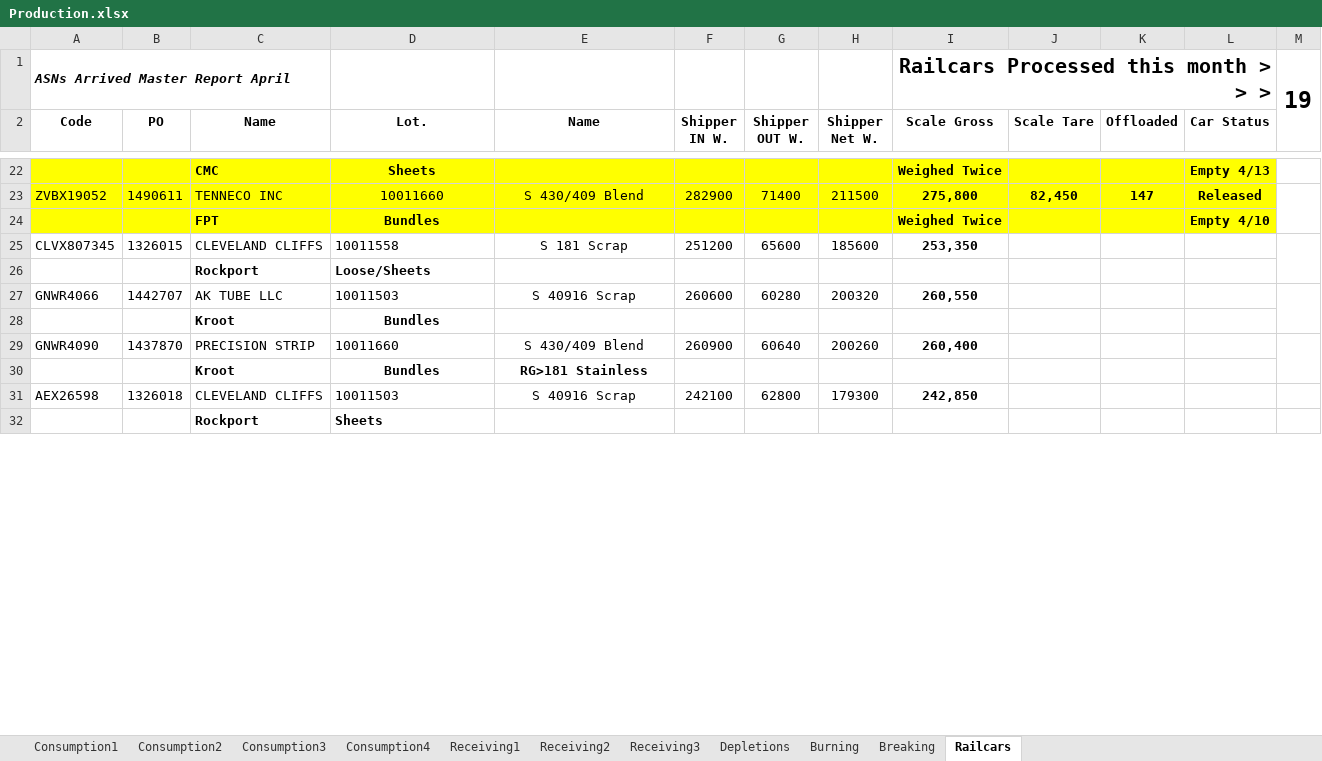
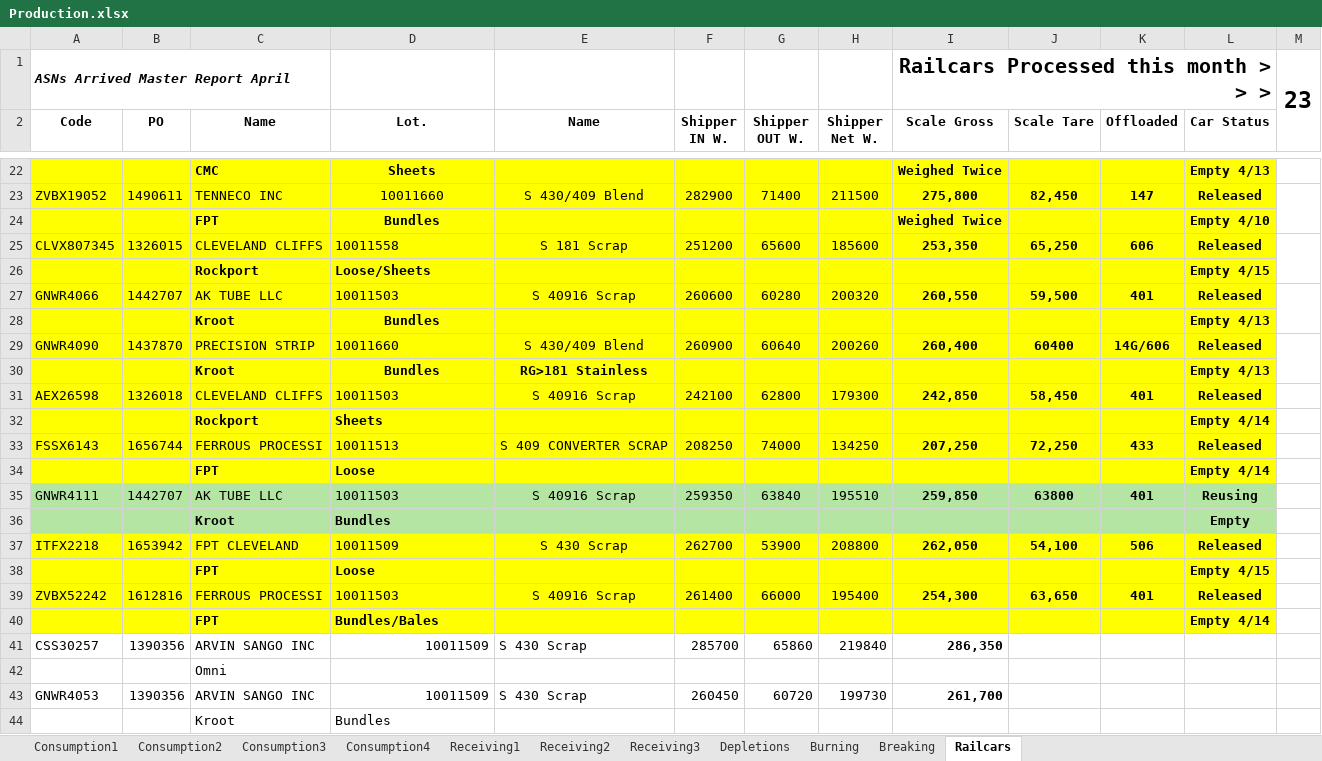
Before and after one commit to Harsco36Map/Yardmap, an Excel workbook: Production.xlsx, sheet Railcars, drawn as a sheet; only a part is shown, gaps mark what is left out; values as stored, in another font and other column widths than the file's, no borders; removed rows and columns are numbered as before the commit, all else as after; the diff covers the shown part only; the diff names each change by its address in the sheet, - before the commit and + after, or states it on an @@ line.

Commit message:
Add files via upload

```diff
--- a/Production.xlsx (sheet Railcars)
+++ b/Production.xlsx (sheet Railcars)
-M1: 19
+M1: 23
-A25:L27 fill: none
+A25:L27 fill: #FFFF00
-J25 (Scale Tare): (empty)
+J25 (Scale Tare): 65,250
-K25 (Offloaded): (empty)
+K25 (Offloaded): 606
-L25 (Car Status): (empty)
+L25 (Car Status): Released
-L26 (Car Status): (empty)
+L26 (Car Status): Empty 4/15
-J27 (Scale Tare): (empty)
+J27 (Scale Tare): 59,500
-K27 (Offloaded): (empty)
+K27 (Offloaded): 401
-L27 (Car Status): (empty)
+L27 (Car Status): Released
-M27:M28 merged
+M27:M28 merged
+row 28:  |  | Kroot | Bundles |  |  |  |  |  |  |  | Empty 4/13
+row 29: GNWR4090 | 1437870 | PRECISION STRIP | 10011660 | S 430/409 Blend | 260900 | 60640 | 200260 | 260,400 | 60400 | 14G/606 | Released
+row 30:  |  | Kroot | Bundles | RG>181 Stainless |  |  |  |  |  |  | Empty 4/13
+row 31: AEX26598 | 1326018 | CLEVELAND CLIFFS | 10011503 | S 40916 Scrap | 242100 | 62800 | 179300 | 242,850 | 58,450 | 401 | Released
+row 32:  |  | Rockport | Sheets |  |  |  |  |  |  |  | Empty 4/14
+row 33: FSSX6143 | 1656744 | FERROUS PROCESSI | 10011513 | S 409 CONVERTER SCRAP | 208250 | 74000 | 134250 | 207,250 | 72,250 | 433 | Released
+row 34:  |  | FPT | Loose |  |  |  |  |  |  |  | Empty 4/14
+row 35: GNWR4111 | 1442707 | AK TUBE LLC | 10011503 | S 40916 Scrap | 259350 | 63840 | 195510 | 259,850 | 63800 | 401 | Reusing
+row 36:  |  | Kroot | Bundles |  |  |  |  |  |  |  | Empty
+row 37: ITFX2218 | 1653942 | FPT CLEVELAND | 10011509 | S 430 Scrap | 262700 | 53900 | 208800 | 262,050 | 54,100 | 506 | Released
+row 38:  |  | FPT | Loose |  |  |  |  |  |  |  | Empty 4/15
+row 39: ZVBX52242 | 1612816 | FERROUS PROCESSI | 10011503 | S 40916 Scrap | 261400 | 66000 | 195400 | 254,300 | 63,650 | 401 | Released
+row 40:  |  | FPT | Bundles/Bales |  |  |  |  |  |  |  | Empty 4/14
+row 41: CSS30257 | 1390356 | ARVIN SANGO INC | 10011509 | S 430 Scrap | 285700 | 65860 | 219840 | 286,350
+row 42:  |  | Omni
+row 43: GNWR4053 | 1390356 | ARVIN SANGO INC | 10011509 | S 430 Scrap | 260450 | 60720 | 199730 | 261,700
-C44:D44 bold: on
+C44:D44 bold: off
-D44 alignment: center
+D44 alignment: left
-row 29: GNWR4090 | 1437870 | PRECISION STRIP | 10011660 | S 430/409 Blend | 260900 | 60640 | 200260 | 260,400
-row 30:  |  | Kroot | Bundles | RG>181 Stainless
-row 31: AEX26598 | 1326018 | CLEVELAND CLIFFS | 10011503 | S 40916 Scrap | 242100 | 62800 | 179300 | 242,850
-row 32:  |  | Rockport | Sheets
```
Also changed, not shown: 3 added rows, 7 removed rows, 1 edited cell and cell formats elsewhere in this sheet, sheet Burning, sheet Breaking.
